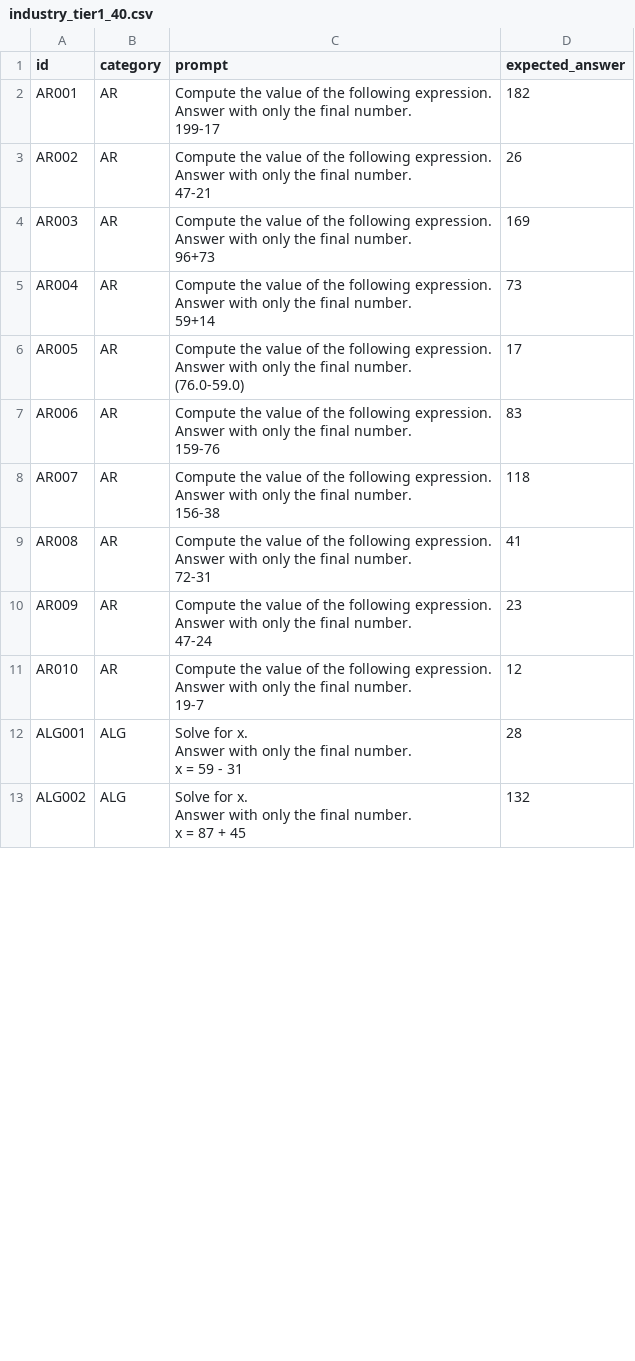
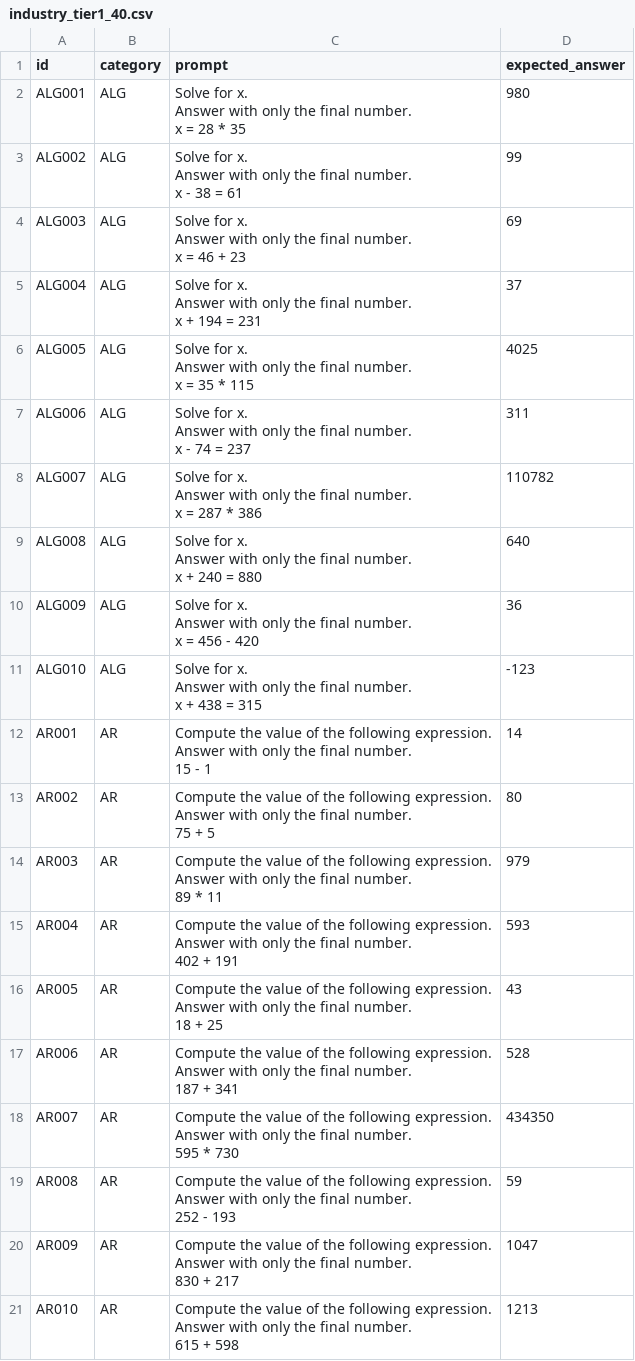
Before and after one commit to stopthecap10/pi-neurosymbolic-routing, a CSV file: data/industry_tier1_40.csv, drawn as a sheet; only a part is shown; the diff covers the shown part only.

```diff
--- a/data/industry_tier1_40.csv
+++ b/data/industry_tier1_40.csv
@@ -1,61 +1,101 @@
 id,category,prompt,expected_answer
-AR001,AR,"Compute the value of the following expression.
-Answer with only the final number.
-
-199-17
-",182
-AR002,AR,"Compute the value of the following expression.
-Answer with only the final number.
-
-47-21
-",26
-AR003,AR,"Compute the value of the following expression.
-Answer with only the final number.
-
-96+73
-",169
-AR004,AR,"Compute the value of the following expression.
-Answer with only the final number.
-
-59+14
-",73
-AR005,AR,"Compute the value of the following expression.
-Answer with only the final number.
-
-(76.0-59.0)
-",17
-AR006,AR,"Compute the value of the following expression.
-Answer with only the final number.
-
-159-76
-",83
-AR007,AR,"Compute the value of the following expression.
-Answer with only the final number.
-
-156-38
-",118
-AR008,AR,"Compute the value of the following expression.
-Answer with only the final number.
-
-72-31
-",41
-AR009,AR,"Compute the value of the following expression.
-Answer with only the final number.
-
-47-24
-",23
-AR010,AR,"Compute the value of the following expression.
-Answer with only the final number.
-
-19-7
-",12
-ALG001,ALG,"Solve for x.
-Answer with only the final number.
-
-x = 59 - 31
-",28
-ALG002,ALG,"Solve for x.
-Answer with only the final number.
-
-x = 87 + 45
-",132
+ALG001,ALG,"Solve for x.
+Answer with only the final number.
+
+x = 28 * 35
+",980
+ALG002,ALG,"Solve for x.
+Answer with only the final number.
+
+x - 38 = 61
+",99
+ALG003,ALG,"Solve for x.
+Answer with only the final number.
+
+x = 46 + 23
+",69
+ALG004,ALG,"Solve for x.
+Answer with only the final number.
+
+x + 194 = 231
+",37
+ALG005,ALG,"Solve for x.
+Answer with only the final number.
+
+x = 35 * 115
+",4025
+ALG006,ALG,"Solve for x.
+Answer with only the final number.
+
+x - 74 = 237
+",311
+ALG007,ALG,"Solve for x.
+Answer with only the final number.
+
+x = 287 * 386
+",110782
+ALG008,ALG,"Solve for x.
+Answer with only the final number.
+
+x + 240 = 880
+",640
+ALG009,ALG,"Solve for x.
+Answer with only the final number.
+
+x = 456 - 420
+",36
+ALG010,ALG,"Solve for x.
+Answer with only the final number.
+
+x + 438 = 315
+",-123
+AR001,AR,"Compute the value of the following expression.
+Answer with only the final number.
+
+15 - 1
+",14
+AR002,AR,"Compute the value of the following expression.
+Answer with only the final number.
+
+75 + 5
+",80
+AR003,AR,"Compute the value of the following expression.
+Answer with only the final number.
+
+89 * 11
+",979
+AR004,AR,"Compute the value of the following expression.
+Answer with only the final number.
+
+402 + 191
+",593
+AR005,AR,"Compute the value of the following expression.
+Answer with only the final number.
+
+18 + 25
+",43
+AR006,AR,"Compute the value of the following expression.
+Answer with only the final number.
+
+187 + 341
+",528
+AR007,AR,"Compute the value of the following expression.
+Answer with only the final number.
+
+595 * 730
+",434350
+AR008,AR,"Compute the value of the following expression.
+Answer with only the final number.
+
+252 - 193
+",59
+AR009,AR,"Compute the value of the following expression.
+Answer with only the final number.
+
+830 + 217
+",1047
+AR010,AR,"Compute the value of the following expression.
+Answer with only the final number.
+
+615 + 598
+",1213
```
Also changed, not shown: 8 removed rows and 35 edited cells elsewhere in this file, 10 other files.
